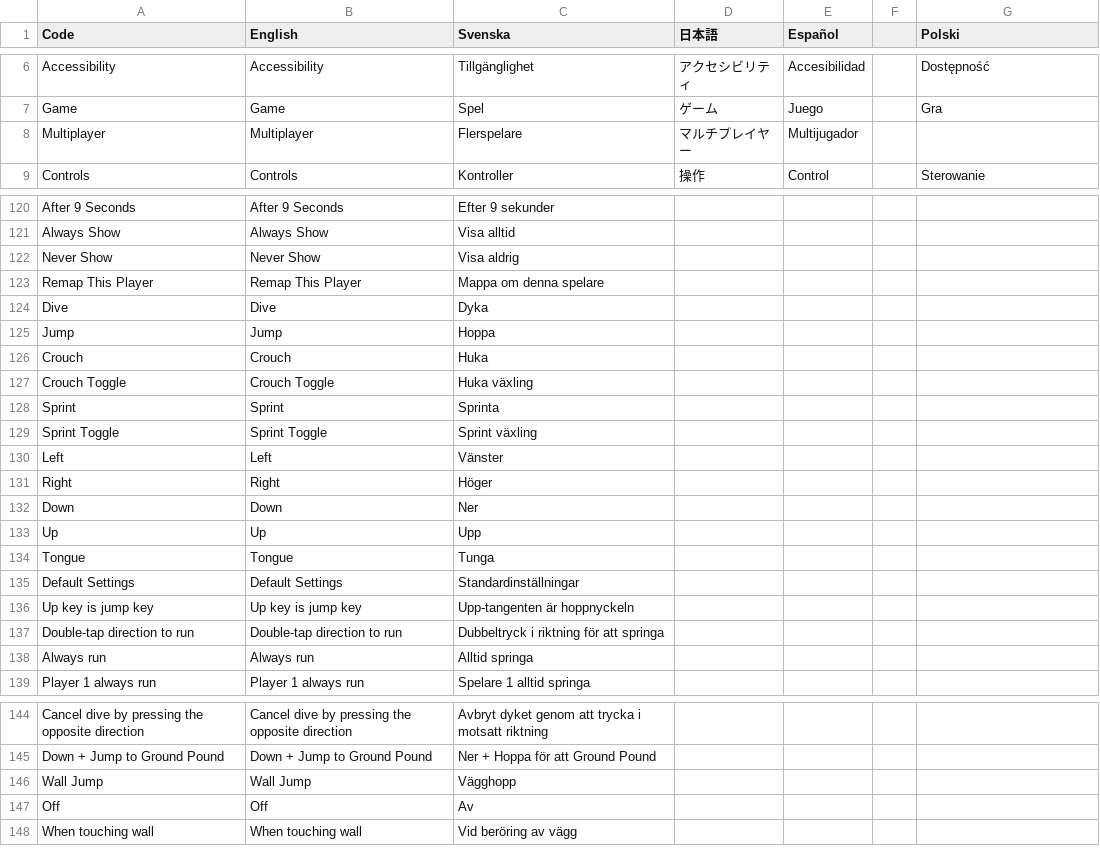
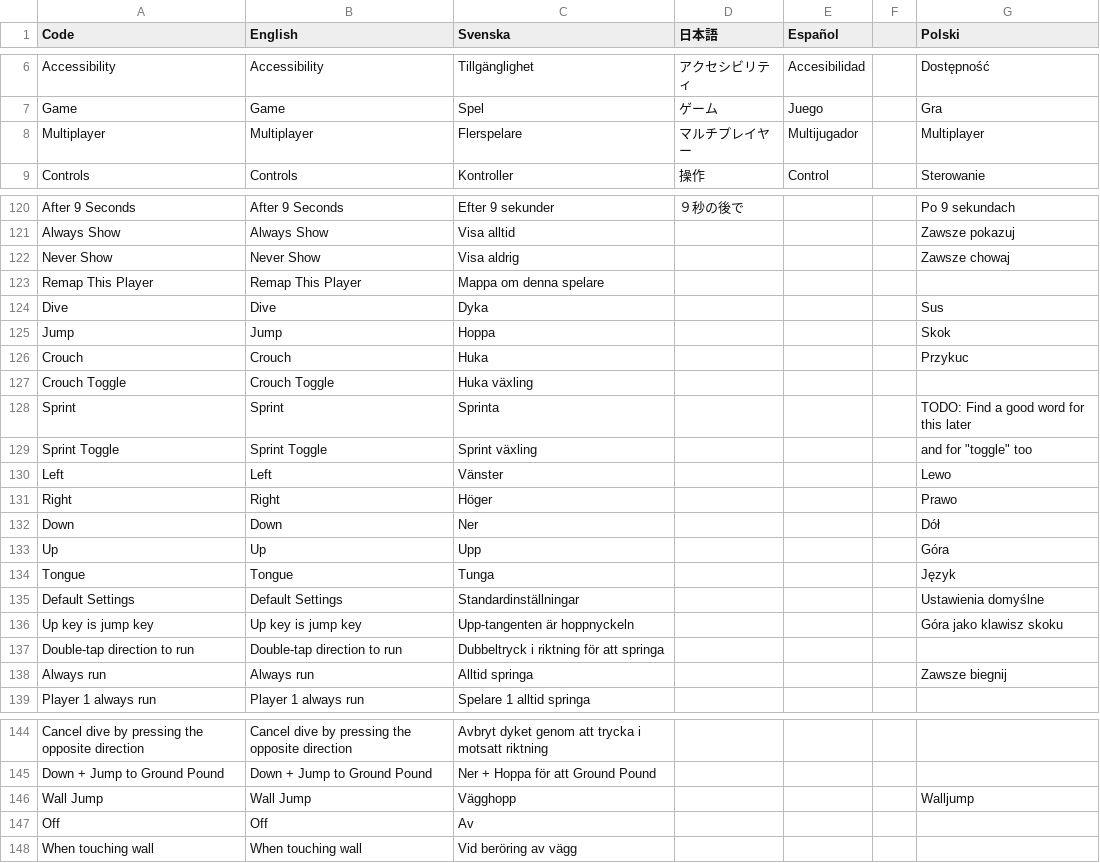
Before and after one commit to Jonnil/Sticky-Paws-DX, a CSV file: datafiles/localization.csv, drawn as a sheet; only a part is shown, gaps mark what is left out; the diff covers the shown part only; the diff names each change by its address in the sheet, - before the commit and + after, or states it on an @@ line.

```diff
--- a/datafiles/localization.csv
+++ b/datafiles/localization.csv
-G8 (Polski): (empty)
+G8 (Polski): Multiplayer
-D120 (日本語): (empty)
+D120 (日本語): ９秒の後で
-G120 (Polski): (empty)
+G120 (Polski): Po 9 sekundach
-G121 (Polski): (empty)
+G121 (Polski): Zawsze pokazuj
-G122 (Polski): (empty)
+G122 (Polski): Zawsze chowaj
-G124 (Polski): (empty)
+G124 (Polski): Sus
-G125 (Polski): (empty)
+G125 (Polski): Skok
-G126 (Polski): (empty)
+G126 (Polski): Przykuc
-G128 (Polski): (empty)
+G128 (Polski): TODO: Find a good word for this later
-G129 (Polski): (empty)
+G129 (Polski): and for "toggle" too
-G130 (Polski): (empty)
+G130 (Polski): Lewo
-G131 (Polski): (empty)
+G131 (Polski): Prawo
-G132 (Polski): (empty)
+G132 (Polski): Dół
-G133 (Polski): (empty)
+G133 (Polski): Góra
-G134 (Polski): (empty)
+G134 (Polski): Język
-G135 (Polski): (empty)
+G135 (Polski): Ustawienia domyślne
-G136 (Polski): (empty)
+G136 (Polski): Góra jako klawisz skoku
-G138 (Polski): (empty)
+G138 (Polski): Zawsze biegnij
-G146 (Polski): (empty)
+G146 (Polski): Walljump
```
Also changed, not shown: 85 edited cells elsewhere in this file, 22 other files.
